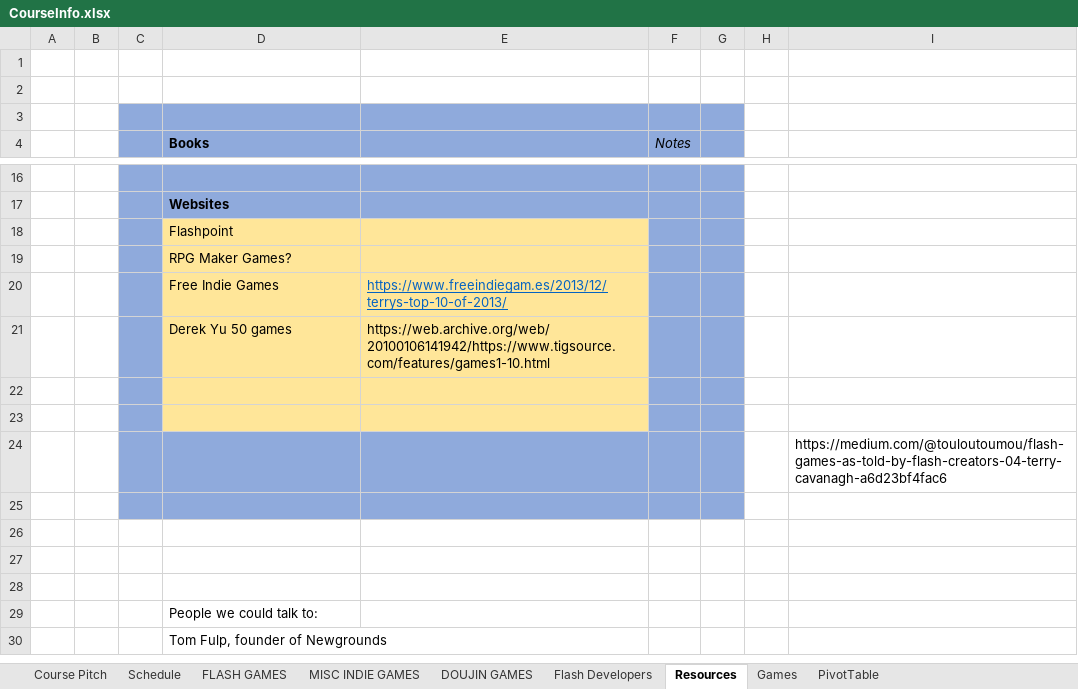
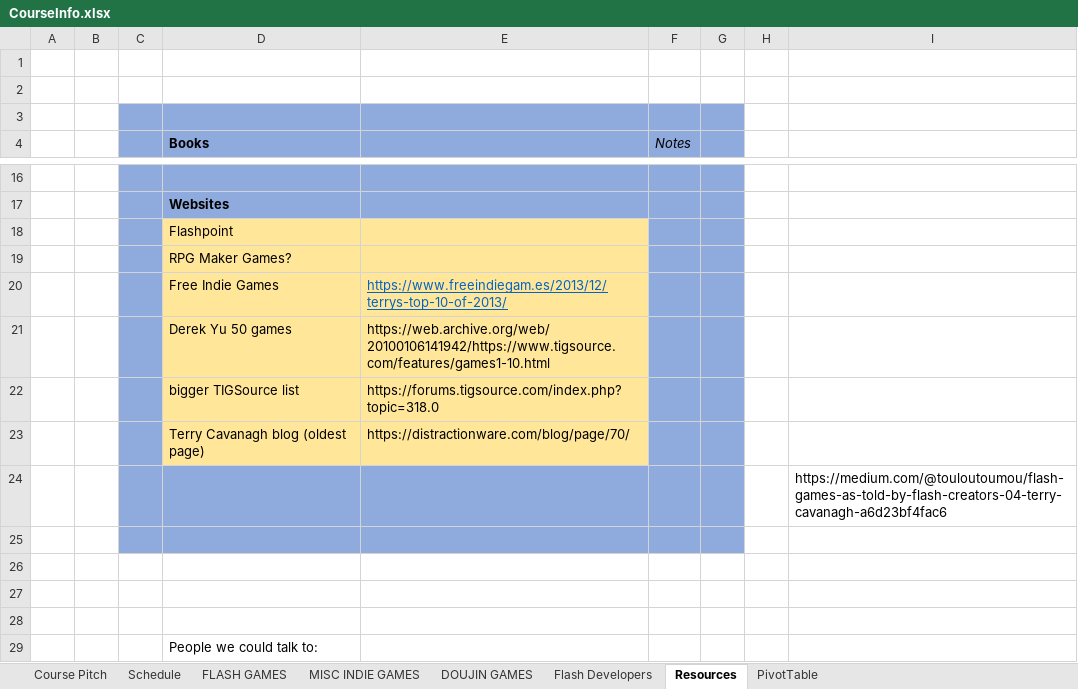
Before and after one commit to jamschutz/FlashGamesHistoryCourse, an Excel workbook: CourseInfo.xlsx, sheet Resources, drawn as a sheet; only a part is shown, gaps mark what is left out; the shorter side is filled out with more unchanged rows; values as stored, in another font and other column widths than the file's, no borders; the diff names each change by its address in the sheet, - before the commit and + after, or states it on an @@ line.

```diff
--- a/CourseInfo.xlsx (sheet Resources)
+++ b/CourseInfo.xlsx (sheet Resources)
@@ sheet tab hidden: Games @@
-row 22: (empty)
+row 22:  |  |  | bigger TIGSource list | https://forums.tigsource.com/index.php?topic=318.0
-row 23: (empty)
+row 23:  |  |  | Terry Cavanagh blog (oldest page) | https://distractionware.com/blog/page/70/
```
Also changed, not shown: sheet FLASH GAMES, sheet MISC INDIE GAMES, formulas that keep their value.
